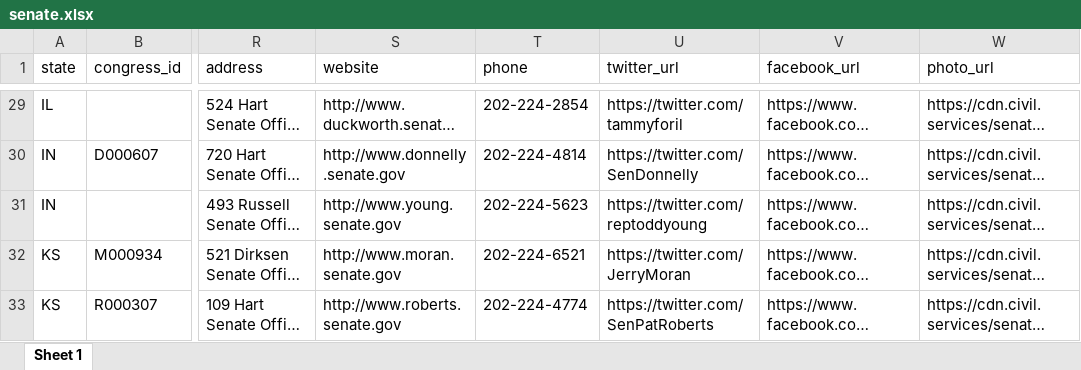
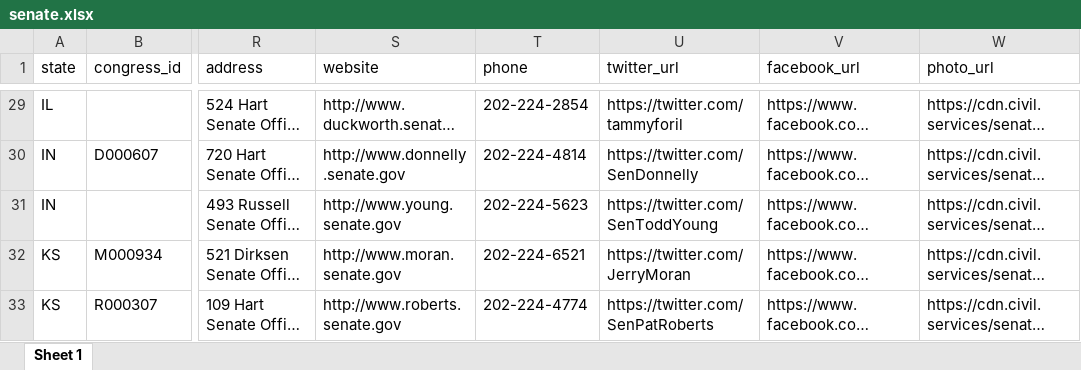
Before and after one commit to mattpaz/us-senate, an Excel workbook: data/senate.xlsx, sheet Sheet 1, drawn as a sheet; only a part is shown, gaps mark what is left out; long unchanged cells end in …; values as stored, in another font and other column widths than the file's, no borders; the diff names each change by its address in the sheet, - before the commit and + after, or states it on an @@ line.

Commit message:
Fixed incorrect Twitter Handeler ( Senator Changed Handler after being Elected )

```diff
--- a/data/senate.xlsx (sheet Sheet 1)
+++ b/data/senate.xlsx (sheet Sheet 1)
-U31 (twitter_url): https://twitter.com/reptoddyoung
+U31 (twitter_url): https://twitter.com/SenToddYoung
```
Also changed, not shown: 7 other files.
